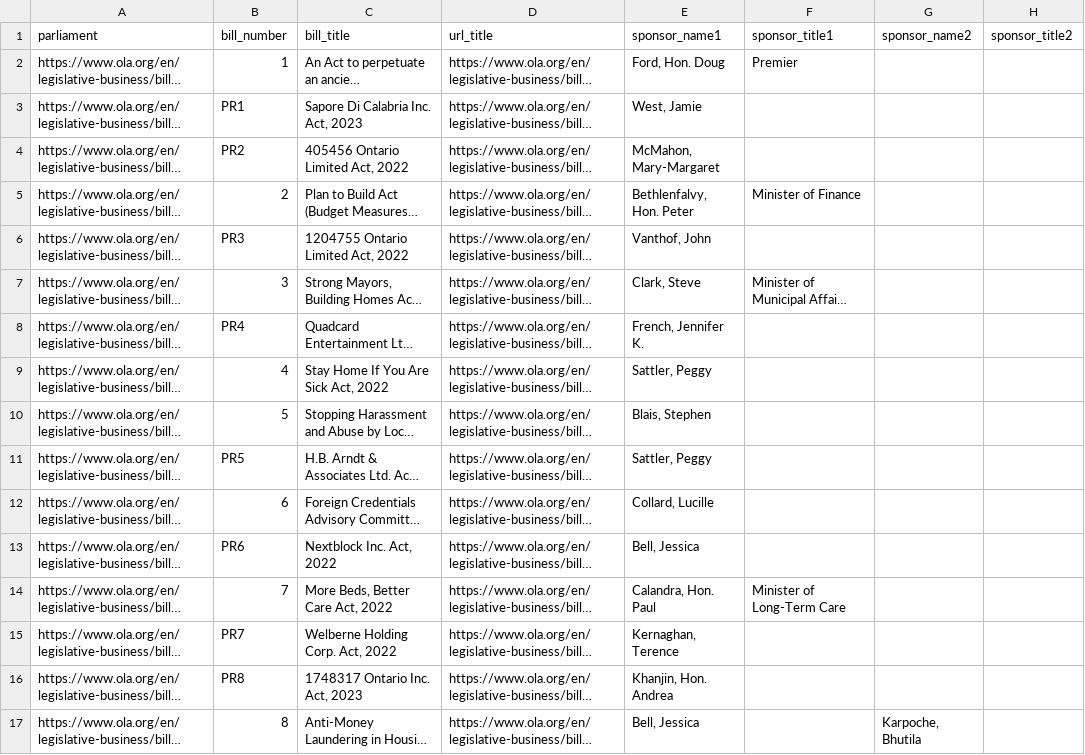
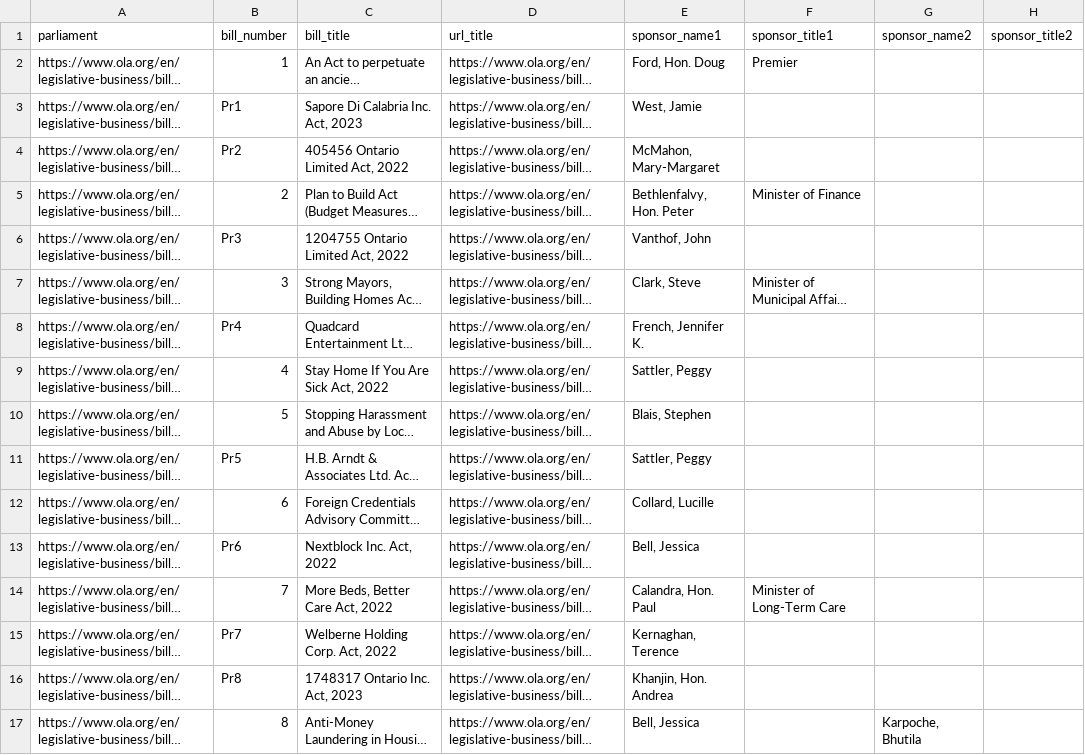
Before and after one commit to RamVasuthevan/ontario-legislature-bills, a CSV file: bills.csv, drawn as a sheet; only a part is shown; long unchanged cells end in …; the diff covers the shown part only; the diff names each change by its address in the sheet, - before the commit and + after, or states it on an @@ line.

```diff
--- a/bills.csv
+++ b/bills.csv
-B3 (bill_number): PR1
+B3 (bill_number): Pr1
-B4 (bill_number): PR2
+B4 (bill_number): Pr2
-B6 (bill_number): PR3
+B6 (bill_number): Pr3
-B8 (bill_number): PR4
+B8 (bill_number): Pr4
-B11 (bill_number): PR5
+B11 (bill_number): Pr5
-B13 (bill_number): PR6
+B13 (bill_number): Pr6
-B15 (bill_number): PR7
+B15 (bill_number): Pr7
-B16 (bill_number): PR8
+B16 (bill_number): Pr8
```
Also changed, not shown: 13 added rows, 4 removed rows, 17 moved rows and 33 edited cells elsewhere in this file, 1 other file.
